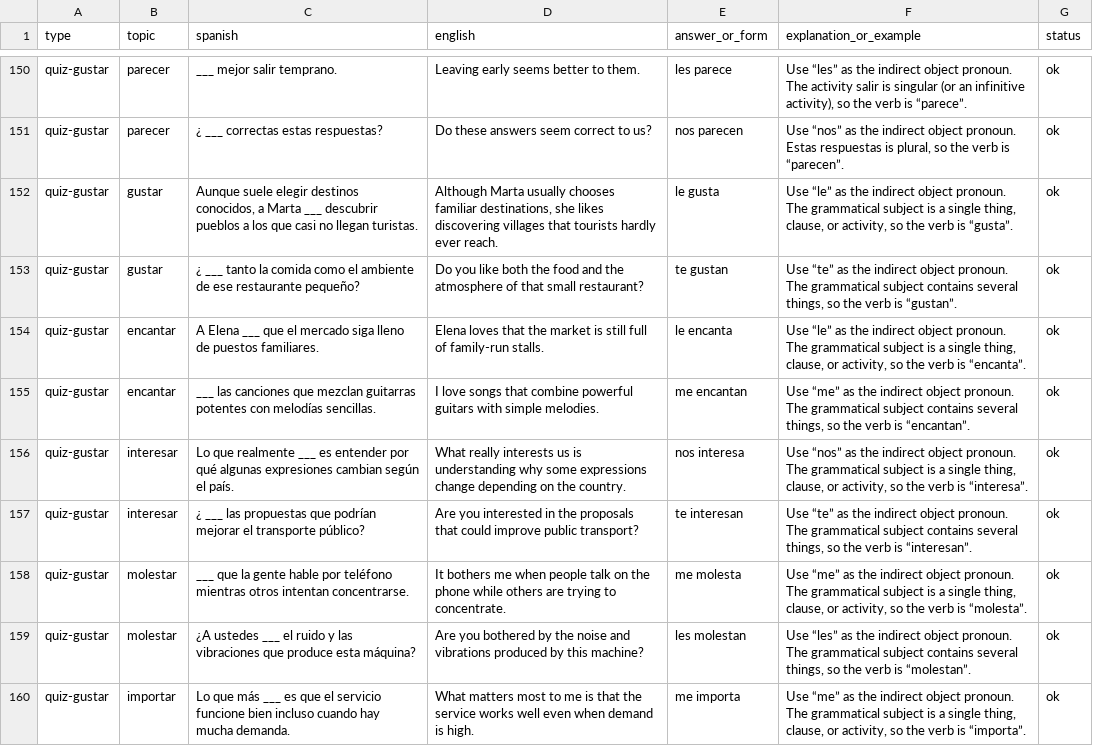
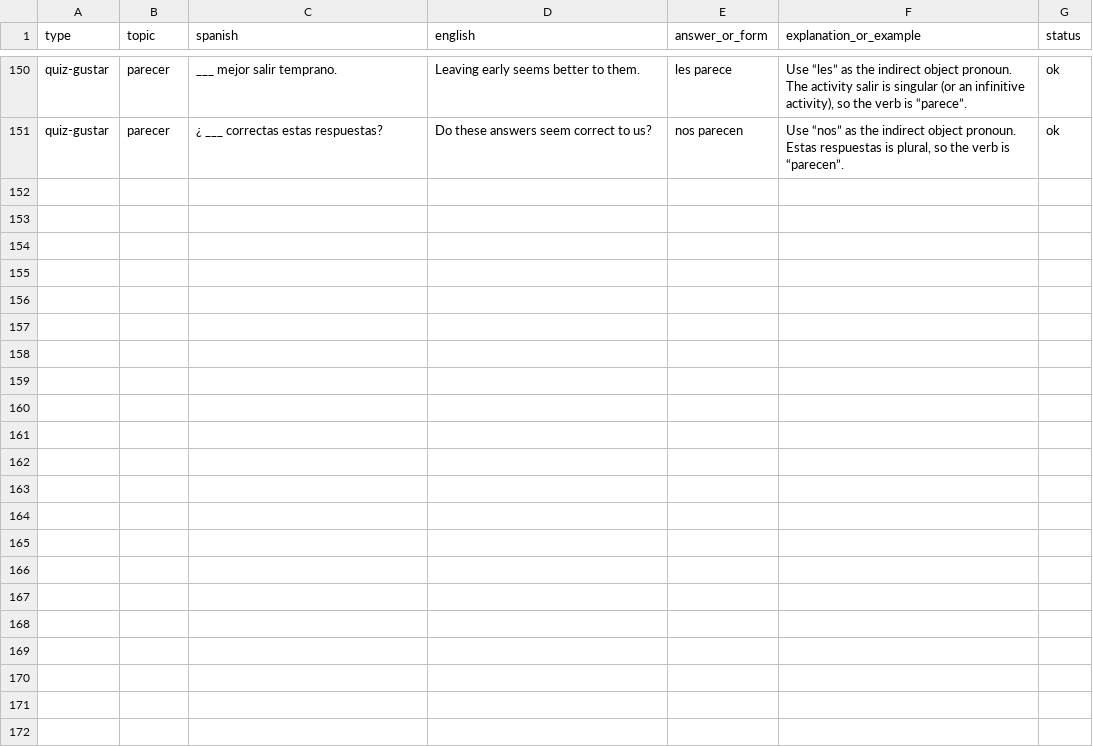
Before and after one commit to aleksanderlech-itx/spanish-gustar-quiz, a CSV file: exports/quiz-gustar.csv, drawn as a sheet; only a part is shown, gaps mark what is left out; the diff covers the shown part only.

```diff
--- a/exports/quiz-gustar.csv
+++ b/exports/quiz-gustar.csv
@@ -151,10 +151 @@ quiz-gustar,parecer,___ mejor salir temprano.,Leaving early seems better to them
 quiz-gustar,parecer,¿ ___ correctas estas respuestas?,Do these answers seem correct to us?,nos parecen,"Use “nos” as the indirect object pronoun. Estas respuestas is plural, so the verb is “parecen”.",ok
-quiz-gustar,gustar,"Aunque suele elegir destinos conocidos, a Marta ___ descubrir pueblos a los que casi no llegan turistas.","Although Marta usually chooses familiar destinations, she likes discovering villages that tourists hardly ever reach.",le gusta,"Use “le” as the indirect object pronoun. The grammatical subject is a single thing, clause, or activity, so the verb is “gusta”.",ok
-quiz-gustar,gustar,¿ ___ tanto la comida como el ambiente de ese restaurante pequeño?,Do you like both the food and the atmosphere of that small restaurant?,te gustan,"Use “te” as the indirect object pronoun. The grammatical subject contains several things, so the verb is “gustan”.",ok
-quiz-gustar,encantar,A Elena ___ que el mercado siga lleno de puestos familiares.,Elena loves that the market is still full of family-run stalls.,le encanta,"Use “le” as the indirect object pronoun. The grammatical subject is a single thing, clause, or activity, so the verb is “encanta”.",ok
-quiz-gustar,encantar,___ las canciones que mezclan guitarras potentes con melodías sencillas.,I love songs that combine powerful guitars with simple melodies.,me encantan,"Use “me” as the indirect object pronoun. The grammatical subject contains several things, so the verb is “encantan”.",ok
-quiz-gustar,interesar,Lo que realmente ___ es entender por qué algunas expresiones cambian según el país.,What really interests us is understanding why some expressions change depending on the country.,nos interesa,"Use “nos” as the indirect object pronoun. The grammatical subject is a single thing, clause, or activity, so the verb is “interesa”.",ok
-quiz-gustar,interesar,¿ ___ las propuestas que podrían mejorar el transporte público?,Are you interested in the proposals that could improve public transport?,te interesan,"Use “te” as the indirect object pronoun. The grammatical subject contains several things, so the verb is “interesan”.",ok
-quiz-gustar,molestar,___ que la gente hable por teléfono mientras otros intentan concentrarse.,It bothers me when people talk on the phone while others are trying to concentrate.,me molesta,"Use “me” as the indirect object pronoun. The grammatical subject is a single thing, clause, or activity, so the verb is “molesta”.",ok
-quiz-gustar,molestar,¿A ustedes ___ el ruido y las vibraciones que produce esta máquina?,Are you bothered by the noise and vibrations produced by this machine?,les molestan,"Use “les” as the indirect object pronoun. The grammatical subject contains several things, so the verb is “molestan”.",ok
-quiz-gustar,importar,Lo que más ___ es que el servicio funcione bien incluso cuando hay mucha demanda.,What matters most to me is that the service works well even when demand is high.,me importa,"Use “me” as the indirect object pronoun. The grammatical subject is a single thing, clause, or activity, so the verb is “importa”.",ok
```
Also changed, not shown: 9 removed rows elsewhere in this file, 10 other files.
